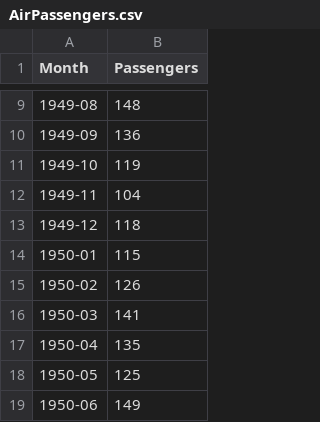
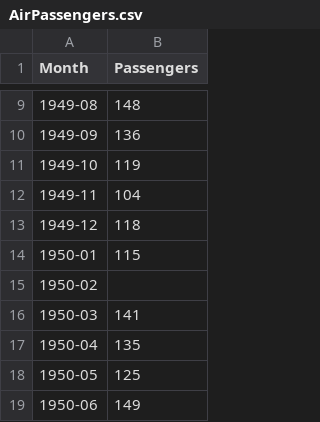
Before and after one commit to Mynk724/time_series_analysis, a CSV file: AirPassengers.csv, drawn as a sheet; only a part is shown, gaps mark what is left out.

Commit message:
Update AirPassengers.csv

```diff
--- a/AirPassengers.csv
+++ b/AirPassengers.csv
@@ -14,3 +14,3 @@ Month,Passengers
 1950-01,115
-1950-02,126
+1950-02
 1950-03,141
```
